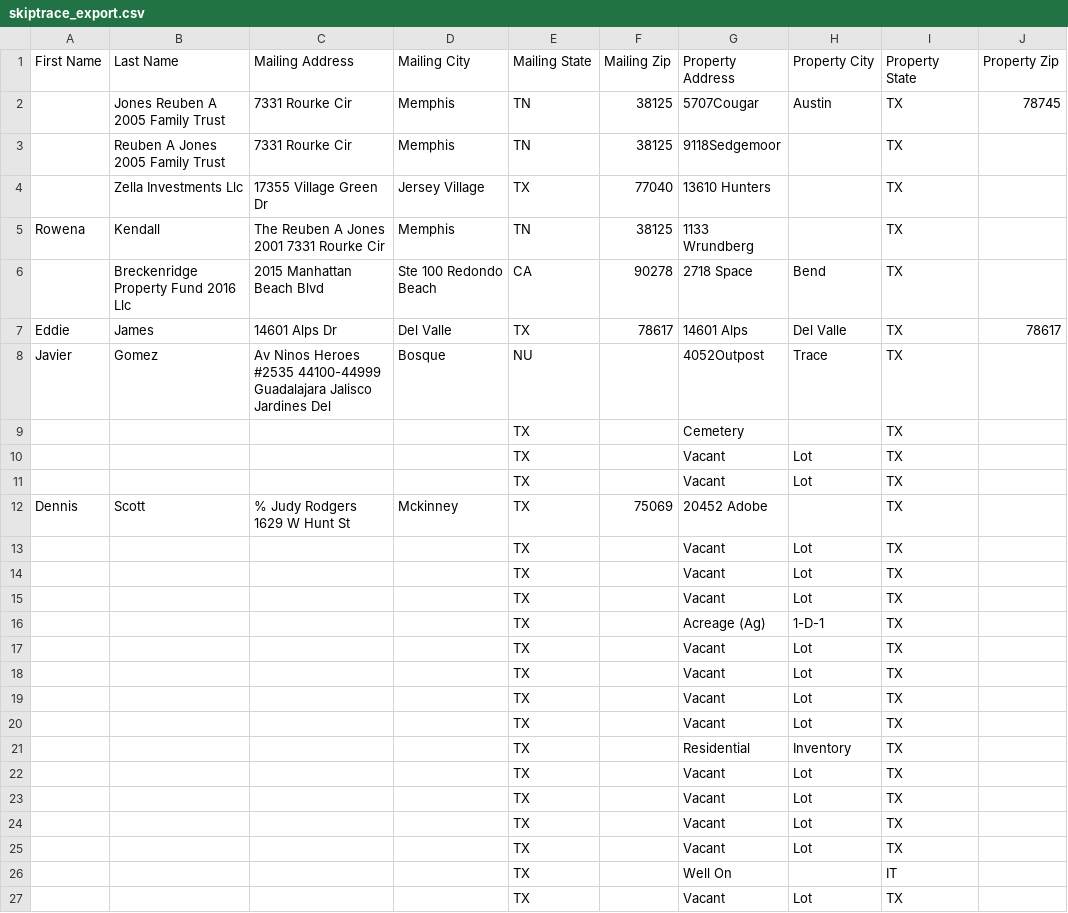
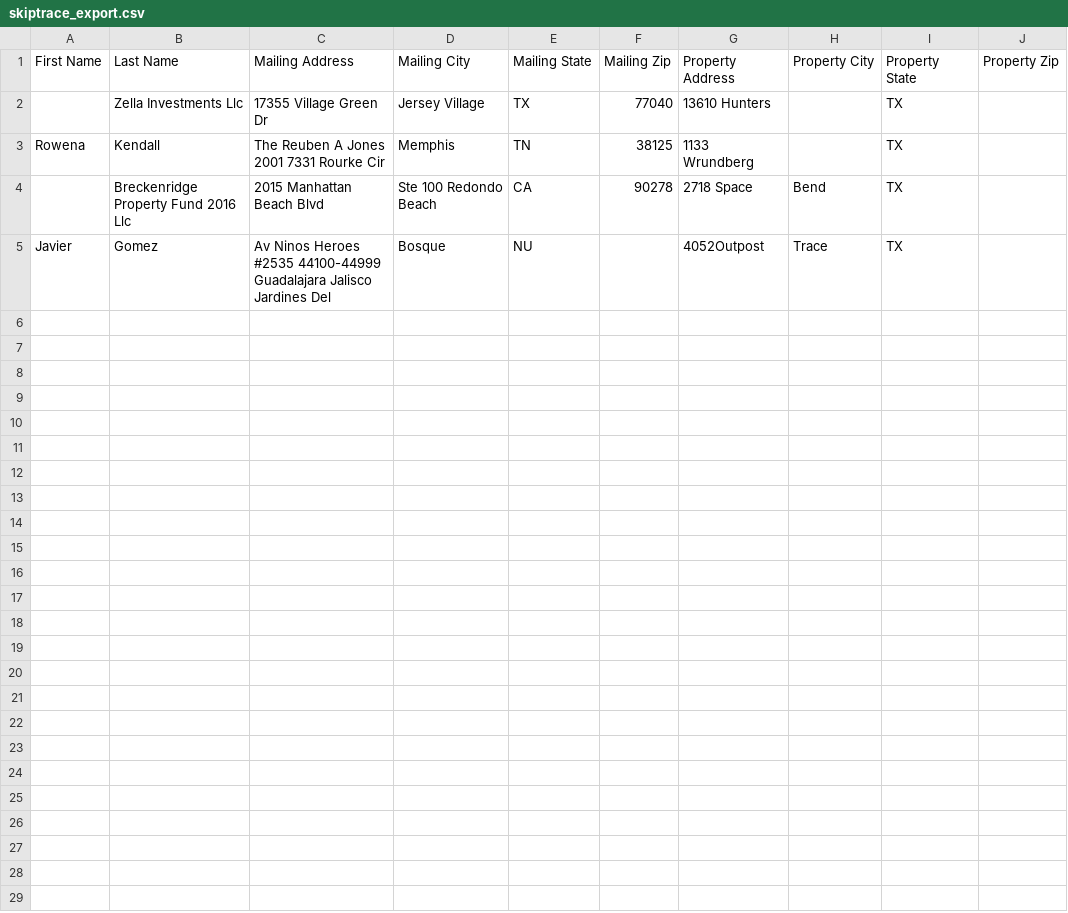
Before and after one commit to Sellmyhousefast247/Travis-leads, a CSV file: data/skiptrace_export.csv, drawn as a sheet; the diff names each change by its address in the sheet, - before the commit and + after, or states it on an @@ line.

```diff
--- a/data/skiptrace_export.csv
+++ b/data/skiptrace_export.csv
-row 2:  | Jones Reuben A 2005 Family Trust | 7331 Rourke Cir | Memphis | TN | 38125 | 5707Cougar | Austin | TX | 78745
-row 3:  | Reuben A Jones 2005 Family Trust | 7331 Rourke Cir | Memphis | TN | 38125 | 9118Sedgemoor |  | TX
-row 7: Eddie | James | 14601 Alps Dr | Del Valle | TX | 78617 | 14601 Alps | Del Valle | TX | 78617
-row 9:  |  |  |  | TX |  | Cemetery |  | TX
-row 10:  |  |  |  | TX |  | Vacant | Lot | TX
-row 11:  |  |  |  | TX |  | Vacant | Lot | TX
-row 12: Dennis | Scott | % Judy Rodgers 1629 W Hunt St | Mckinney | TX | 75069 | 20452 Adobe |  | TX
-row 13:  |  |  |  | TX |  | Vacant | Lot | TX
-row 14:  |  |  |  | TX |  | Vacant | Lot | TX
-row 15:  |  |  |  | TX |  | Vacant | Lot | TX
-row 16:  |  |  |  | TX |  | Acreage (Ag) | 1-D-1 | TX
-row 17:  |  |  |  | TX |  | Vacant | Lot | TX
-row 18:  |  |  |  | TX |  | Vacant | Lot | TX
-row 19:  |  |  |  | TX |  | Vacant | Lot | TX
-row 20:  |  |  |  | TX |  | Vacant | Lot | TX
-row 21:  |  |  |  | TX |  | Residential | Inventory | TX
-row 22:  |  |  |  | TX |  | Vacant | Lot | TX
-row 23:  |  |  |  | TX |  | Vacant | Lot | TX
-row 24:  |  |  |  | TX |  | Vacant | Lot | TX
-row 25:  |  |  |  | TX |  | Vacant | Lot | TX
-row 26:  |  |  |  | TX |  | Well On |  | IT
-row 27:  |  |  |  | TX |  | Vacant | Lot | TX
```
Also changed, not shown: 4 other files.
